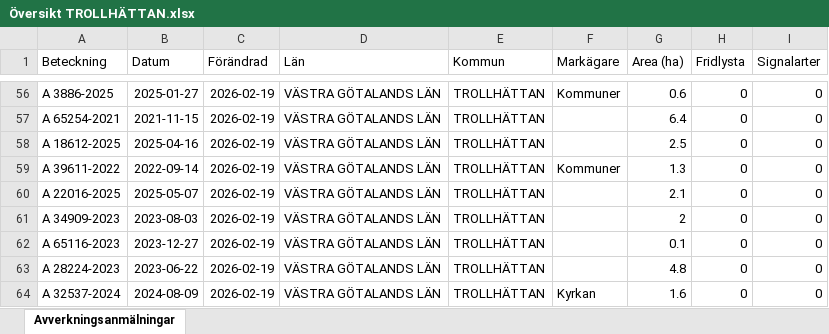
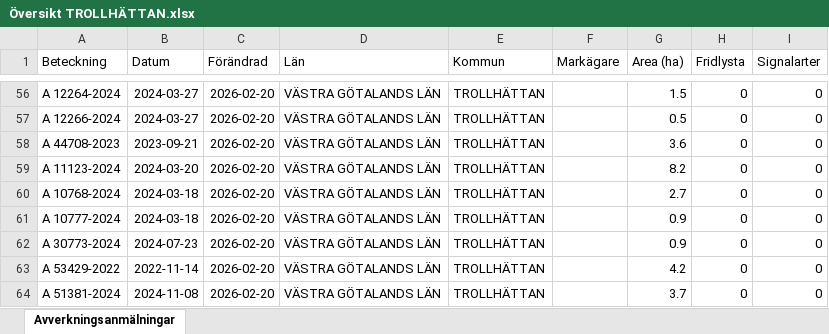
Before and after one commit to klasma/Logging_1488, an Excel workbook: Översikt TROLLHÄTTAN.xlsx, sheet Avverkningsanmälningar, drawn as a sheet; only a part is shown, gaps mark what is left out; values as stored, in another font and other column widths than the file's, no borders; the diff covers the shown part only; the diff names each change by its address in the sheet, - before the commit and + after, or states it on an @@ line.

```diff
--- a/Översikt TROLLHÄTTAN.xlsx (sheet Avverkningsanmälningar)
+++ b/Översikt TROLLHÄTTAN.xlsx (sheet Avverkningsanmälningar)
-A56 (Beteckning): A 3886-2025
+A56 (Beteckning): A 12264-2024
-B56 (Datum): 2025-01-27
+B56 (Datum): 2024-03-27
-C56:C64 (Förändrad): 2026-02-19
+C56:C64 (Förändrad): 2026-02-20
-F56 (Markägare): Kommuner
+F56 (Markägare): (empty)
-G56 (Area (ha)): 0.6
+G56 (Area (ha)): 1.5
-A57 (Beteckning): A 65254-2021
+A57 (Beteckning): A 12266-2024
-B57 (Datum): 2021-11-15
+B57 (Datum): 2024-03-27
-G57 (Area (ha)): 6.4
+G57 (Area (ha)): 0.5
-A58 (Beteckning): A 18612-2025
+A58 (Beteckning): A 44708-2023
-B58 (Datum): 2025-04-16
+B58 (Datum): 2023-09-21
-G58 (Area (ha)): 2.5
+G58 (Area (ha)): 3.6
-A59 (Beteckning): A 39611-2022
+A59 (Beteckning): A 11123-2024
-B59 (Datum): 2022-09-14
+B59 (Datum): 2024-03-20
-F59 (Markägare): Kommuner
+F59 (Markägare): (empty)
-G59 (Area (ha)): 1.3
+G59 (Area (ha)): 8.2
-A60 (Beteckning): A 22016-2025
+A60 (Beteckning): A 10768-2024
-B60 (Datum): 2025-05-07
+B60 (Datum): 2024-03-18
-G60 (Area (ha)): 2.1
+G60 (Area (ha)): 2.7
-A61 (Beteckning): A 34909-2023
+A61 (Beteckning): A 10777-2024
-B61 (Datum): 2023-08-03
+B61 (Datum): 2024-03-18
-G61 (Area (ha)): 2
+G61 (Area (ha)): 0.9
-A62 (Beteckning): A 65116-2023
+A62 (Beteckning): A 30773-2024
-B62 (Datum): 2023-12-27
+B62 (Datum): 2024-07-23
-G62 (Area (ha)): 0.1
+G62 (Area (ha)): 0.9
-A63 (Beteckning): A 28224-2023
+A63 (Beteckning): A 53429-2022
-B63 (Datum): 2023-06-22
+B63 (Datum): 2022-11-14
-G63 (Area (ha)): 4.8
+G63 (Area (ha)): 4.2
-A64 (Beteckning): A 32537-2024
+A64 (Beteckning): A 51381-2024
-B64 (Datum): 2024-08-09
+B64 (Datum): 2024-11-08
-F64 (Markägare): Kyrkan
+F64 (Markägare): (empty)
-G64 (Area (ha)): 1.6
+G64 (Area (ha)): 3.7
```
Also changed, not shown: 939 edited cells elsewhere in this sheet, artfynd/A 13597-2021 artfynd.xlsx, artfynd/A 18264-2022 artfynd.xlsx, 24 other files.
